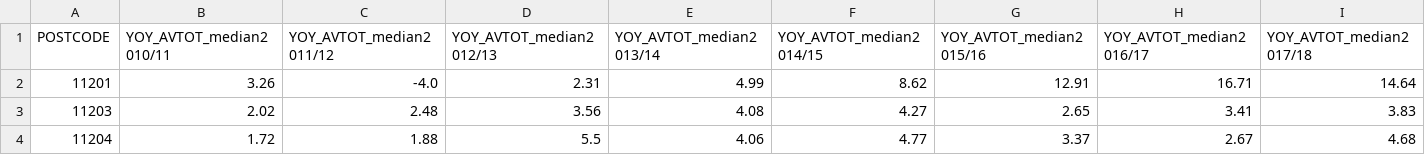
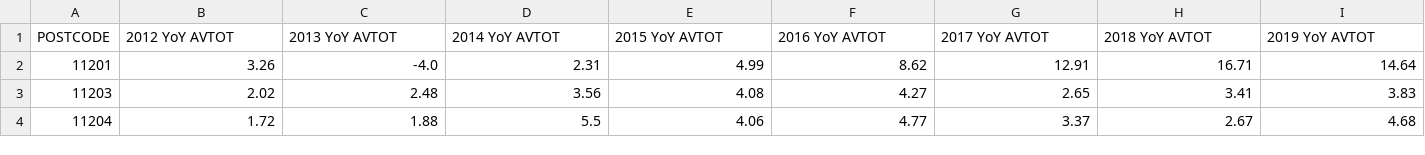
Before and after one commit to antsankov/nyc-property-tax-analysis, a CSV file: processed_data/yoy_avtot_percentage_increase.csv, drawn as a sheet; only a part is shown.

```diff
--- a/processed_data/yoy_avtot_percentage_increase.csv
+++ b/processed_data/yoy_avtot_percentage_increase.csv
@@ -1,2 +1,2 @@
-POSTCODE,YOY_AVTOT_median2010/11,YOY_AVTOT_median2011/12,YOY_AVTOT_median2012/13,YOY_AVTOT_median2013/14,YOY_AVTOT_median2014/15,YOY_AVTOT_median2015/16,YOY_AVTOT_median2016/17,YOY_AVTOT_median2017/18
+POSTCODE,2012 YoY AVTOT,2013 YoY AVTOT,2014 YoY AVTOT,2015 YoY AVTOT,2016 YoY AVTOT,2017 YoY AVTOT,2018 YoY AVTOT,2019 YoY AVTOT
 11201,3.26,-4.0,2.31,4.99,8.62,12.91,16.71,14.64
```
Also changed, not shown: processed_data/yoy_bk_saleprice.csv, processed_data/yoy_fullval_percentage_increase.csv, 16 other files.
